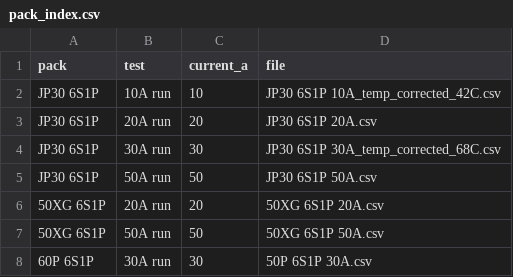
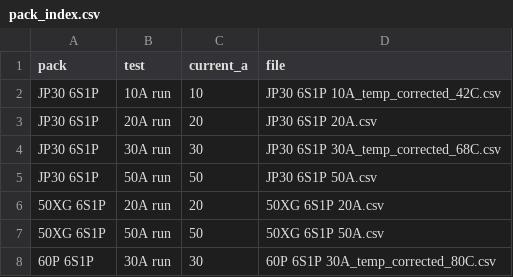
Before and after one commit to CustomPacksFPV/battery-test-viewer, a CSV file: data/pack_index.csv, drawn as a sheet.

Commit message:
Update pack_index.csv

```diff
--- a/data/pack_index.csv
+++ b/data/pack_index.csv
@@ -7,2 +7,2 @@ JP30 6S1P,50A run,50,JP30 6S1P 50A.csv
 50XG 6S1P,50A run,50,50XG 6S1P 50A.csv
-60P 6S1P,30A run,30,50P 6S1P 30A.csv
+60P 6S1P,30A run,30,60P 6S1P 30A_temp_corrected_80C.csv
```
